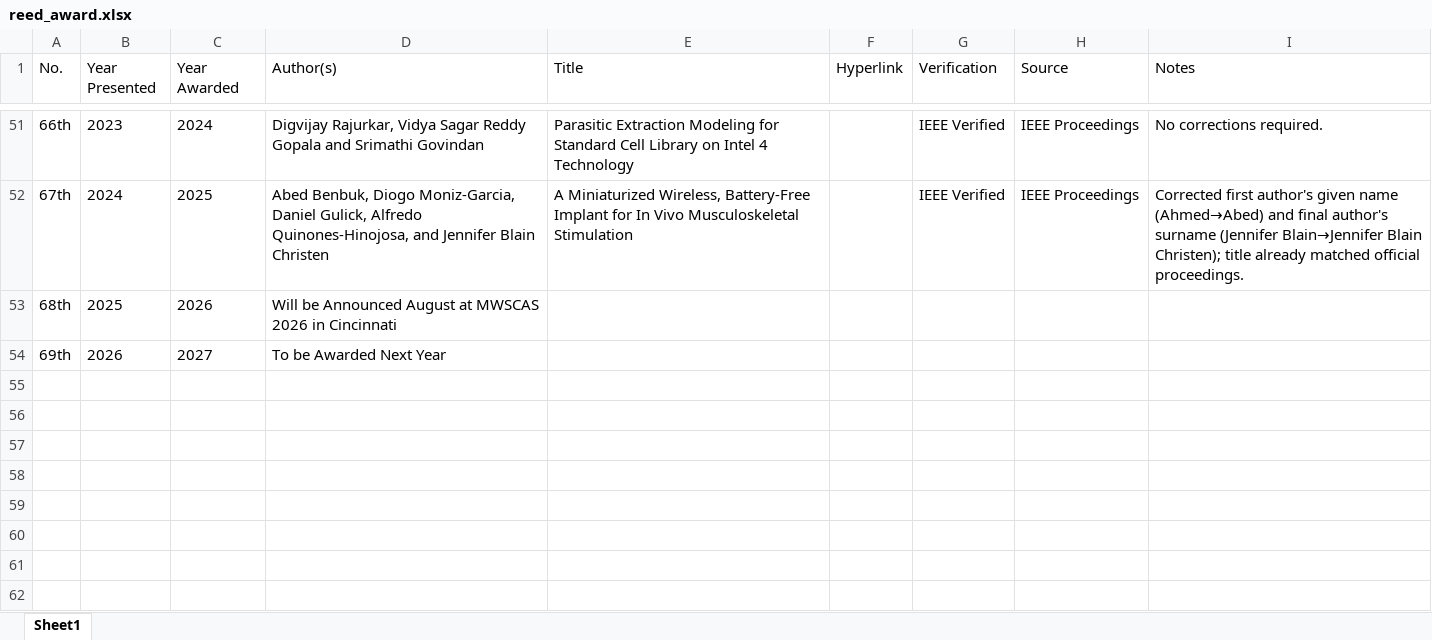
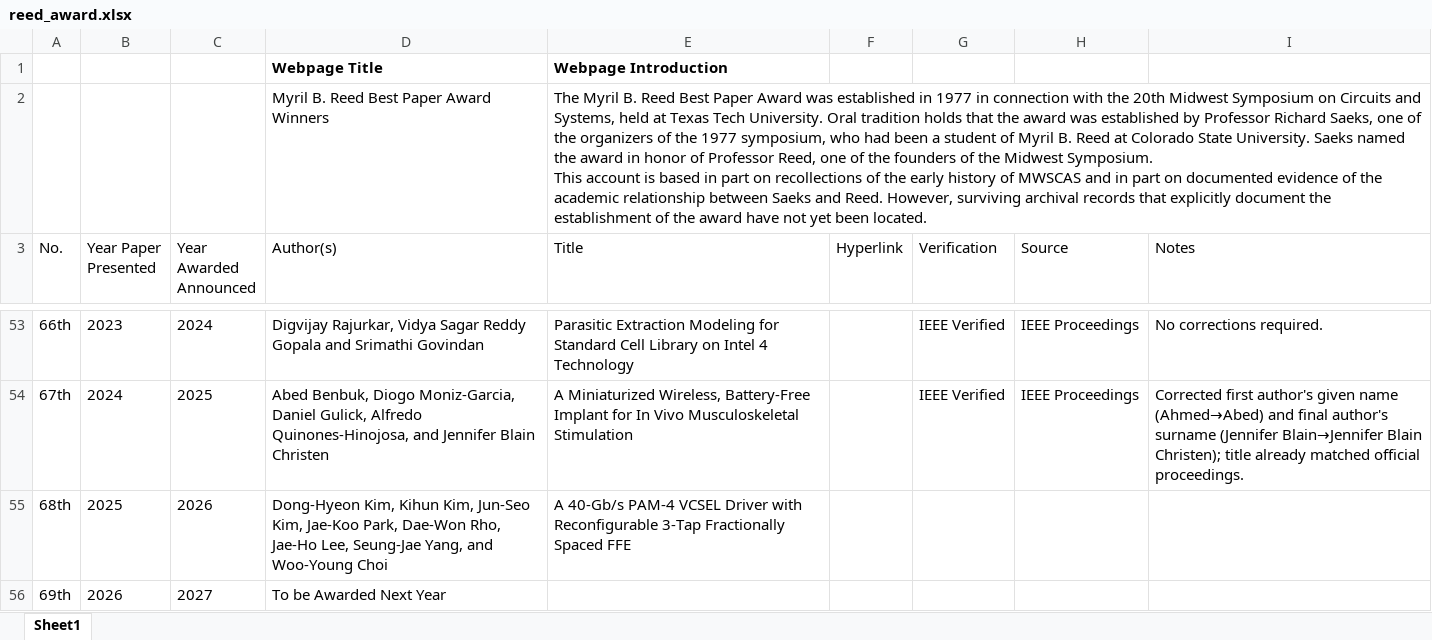
Before and after one commit to soderstrand/mwscas, an Excel workbook: excell/reed_award.xlsx, sheet Sheet1, drawn as a sheet; only a part is shown, gaps mark what is left out; values as stored, in another font and other column widths than the file's, no borders; addresses are those after the commit; ↵ is a line break in a cell; the diff names each change by its address in the sheet, - before the commit and + after, or states it on an @@ line.

```diff
--- a/excell/reed_award.xlsx (sheet Sheet1)
+++ b/excell/reed_award.xlsx (sheet Sheet1)
+row 1:  |  |  | Webpage Title | Webpage Introduction
+row 2:  |  |  | Myril B. Reed Best Paper Award Winners | The Myril B. Reed Best Paper Award was established in 1977 in connection with the 20th Midwest Symposium on Circuits and Systems, held at Texas Tech University. Oral tradition holds that the award was established by Professor Richard Saeks, one of the organizers of the 1977 symposium, who had been a student of Myril B. Reed at Colorado State University. Saeks named the award in honor of Professor Reed, one of the founders of the Midwest Symposium. ↵ This account is based in part on recollections of the early history of MWSCAS and in part on documented evidence of the academic relationship between Saeks and Reed. However, surviving archival records that explicitly document the establishment of the award have not yet been located.
-B3: Year ↵ Presented
+B3: Year Paper ↵ Presented
-C3: Year ↵ Awarded
+C3: Year ↵ Awarded ↵ Announced
-D55 (Author(s)): Will be Announced August at MWSCAS 2026 in Cincinnati
+D55 (Author(s)): Dong-Hyeon Kim, Kihun Kim, Jun-Seo Kim, Jae-Koo Park, Dae-Won Rho, Jae-Ho Lee, Seung-Jae Yang, and Woo-Young Choi
-E55 (Title): (empty)
+E55 (Title): A 40-Gb/s PAM-4 VCSEL Driver with Reconfigurable 3-Tap Fractionally Spaced FFE
```
Also changed, not shown: excell/MWSCAS_Student_Paper_Awards.xlsx, excell/documents.xlsx, 5 other files.
